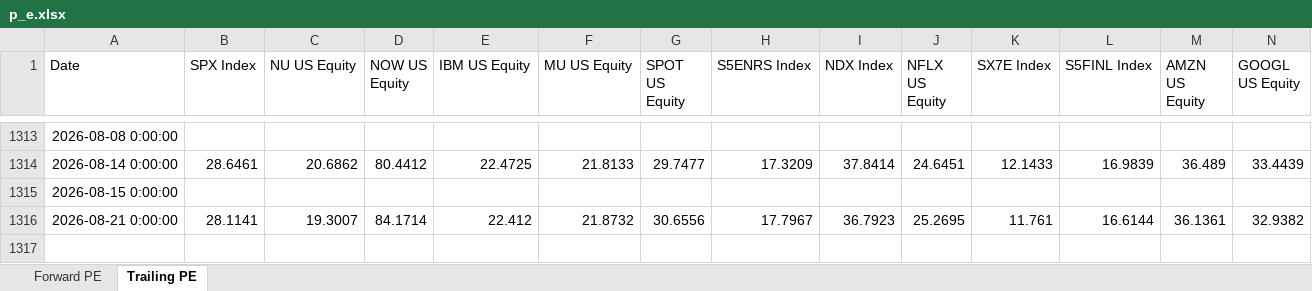
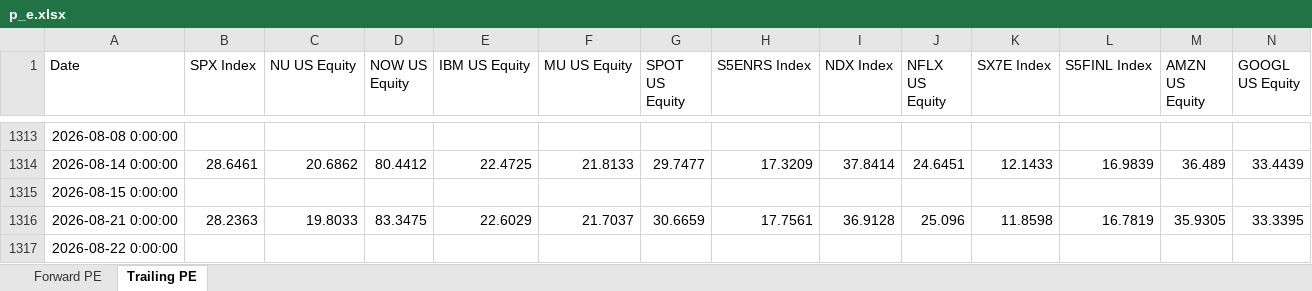
Before and after one commit to pedropeu14/Socinvest, an Excel workbook: p_e.xlsx, sheet Trailing PE, drawn as a sheet; only a part is shown, gaps mark what is left out; values as stored, in another font and other column widths than the file's, no borders; removed rows and columns are numbered as before the commit, all else as after; rows hold the shown columns only; the diff covers the shown part only; the diff names each change by its address in the sheet, - before the commit and + after, or states it on an @@ line.

```diff
--- a/p_e.xlsx (sheet Trailing PE)
+++ b/p_e.xlsx (sheet Trailing PE)
-row 1316: 2026-08-21 0:00:00 | 28.1141 | 19.3007 | 84.1714 | 22.412 | 21.8732 | 30.6556 | 17.7967 | 36.7923 | 25.2695 | 11.761 | 16.6144 | 36.1361 | 32.9382
+row 1316: 2026-08-21 0:00:00 | 28.2363 | 19.8033 | 83.3475 | 22.6029 | 21.7037 | 30.6659 | 17.7561 | 36.9128 | 25.096 | 11.8598 | 16.7819 | 35.9305 | 33.3395
+row 1317: 2026-08-22 0:00:00
```
Also changed, not shown: 12 edited cells elsewhere in this sheet, sheet Forward PE.
